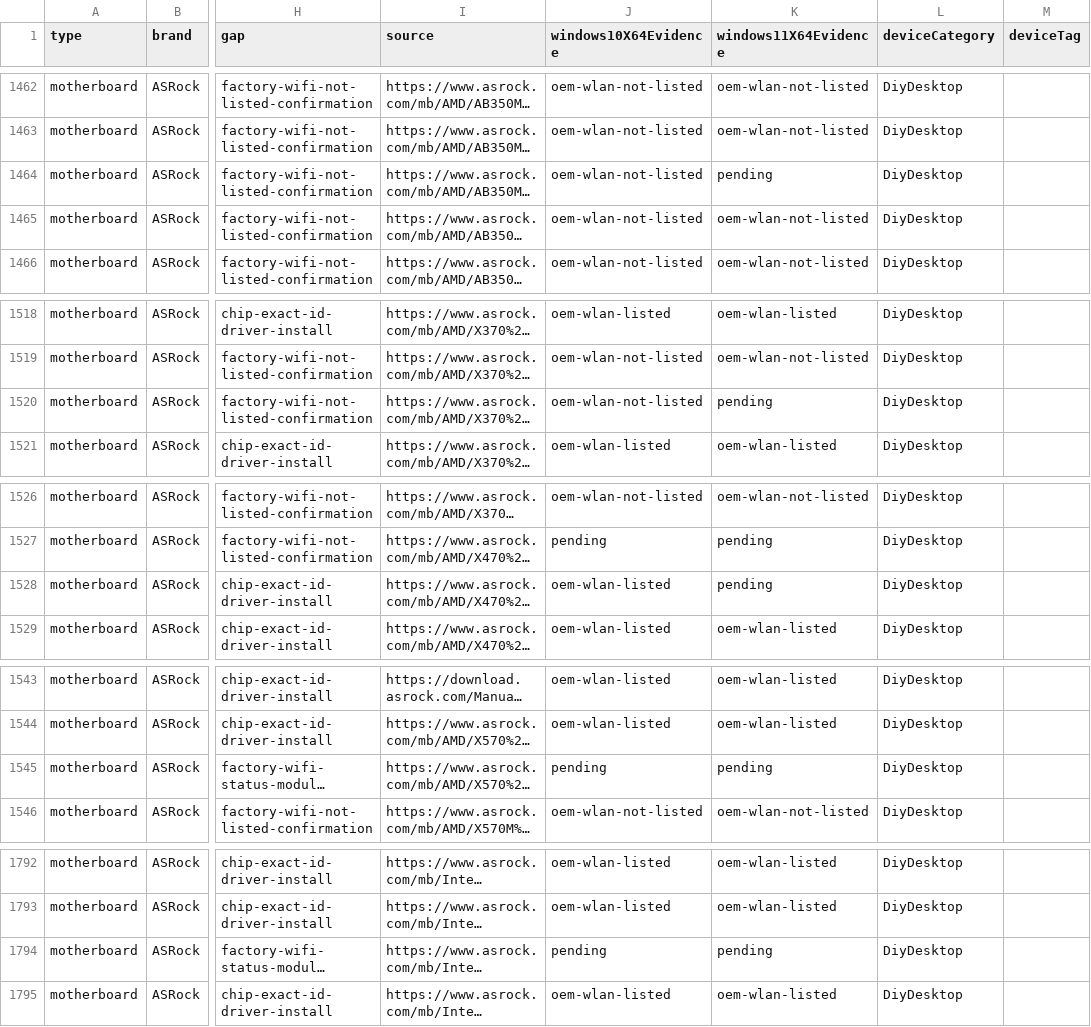
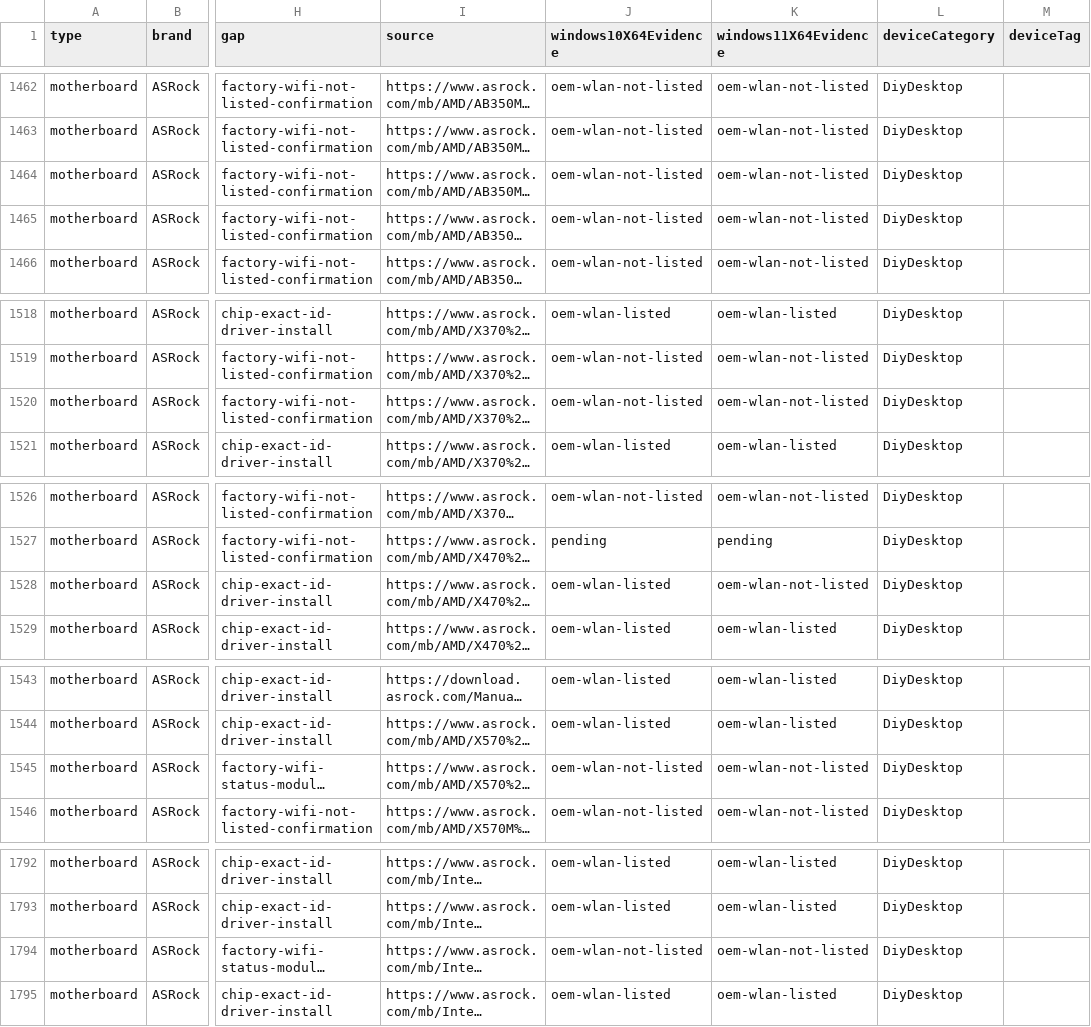
Before and after one commit to akikazu-pc/hardware-check, a CSV file: docs/network-rescue-model-gaps.csv, drawn as a sheet; only a part is shown, gaps mark what is left out; long unchanged cells end in …; the diff names each change by its address in the sheet, - before the commit and + after, or states it on an @@ line.

Commit message:
feat(rescue): asrock download lists
The reader proxy renders ASRock Download.html with per-OS driver coverage: X570 Taichi Razer Edition and Z890 Taichi AQUA list no WLAN at all despite factory modules, A520I-style revision scoping aside, X470 Master SLI/ac has no Windows 11 WLAN, and the AB350M/X370 boards have full lists without WLAN.

```diff
--- a/docs/network-rescue-model-gaps.csv
+++ b/docs/network-rescue-model-gaps.csv
-K1464 (windows11X64Evidence): pending
+K1464 (windows11X64Evidence): oem-wlan-not-listed
-K1520 (windows11X64Evidence): pending
+K1520 (windows11X64Evidence): oem-wlan-not-listed
-K1528 (windows11X64Evidence): pending
+K1528 (windows11X64Evidence): oem-wlan-not-listed
-J1545 (windows10X64Evidence): pending
+J1545 (windows10X64Evidence): oem-wlan-not-listed
-K1545 (windows11X64Evidence): pending
+K1545 (windows11X64Evidence): oem-wlan-not-listed
-J1794 (windows10X64Evidence): pending
+J1794 (windows10X64Evidence): oem-wlan-not-listed
-K1794 (windows11X64Evidence): pending
+K1794 (windows11X64Evidence): oem-wlan-not-listed
```
Also changed, not shown: 1 other file.
